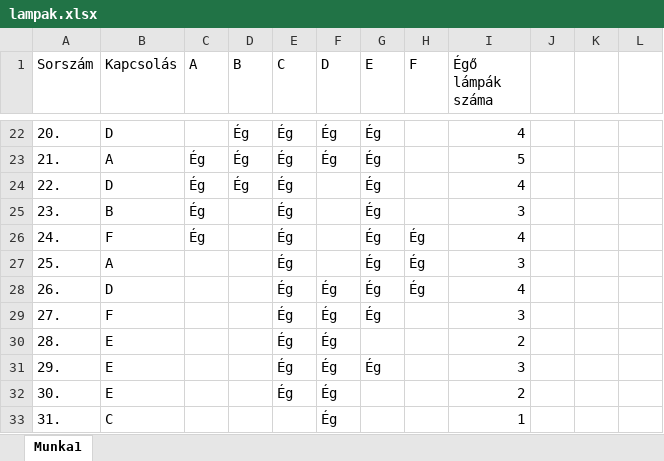
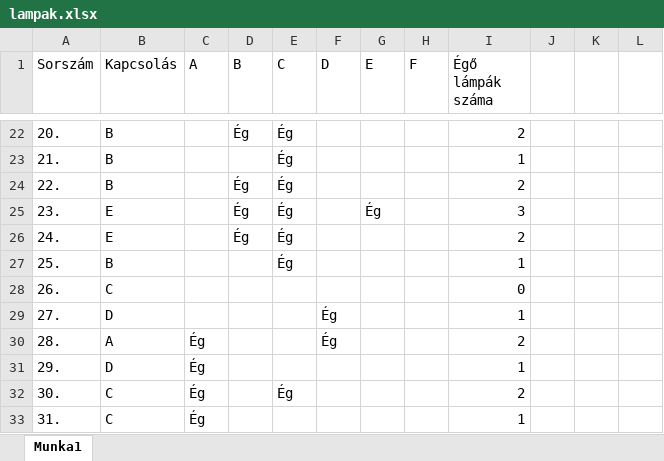
Before and after one commit to Matyi01/emelt_dk, an Excel workbook: 24maj/e_digkultfor_24maj_fl/Forras/1B_Lampak/lampak.xlsx, sheet Munka1, drawn as a sheet; only a part is shown, gaps mark what is left out; values as stored, in another font and other column widths than the file's, no cell formats; charts and pictures and conditional formats not drawn; the diff covers the shown part only; the diff names each change by its address in the sheet, - before the commit and + after, or states it on an @@ line.

```diff
--- a/24maj/e_digkultfor_24maj_fl/Forras/1B_Lampak/lampak.xlsx (sheet Munka1)
+++ b/24maj/e_digkultfor_24maj_fl/Forras/1B_Lampak/lampak.xlsx (sheet Munka1)
-B22 (Kapcsolás): D
+B22 (Kapcsolás): B
-F22:F23 (D): Ég
+F22:F23 (D): (empty)
-G22:G24 (E): Ég
+G22:G24 (E): (empty)
-I22 (Égő lámpák száma): 4
+I22 (Égő lámpák száma): 2
-B23 (Kapcsolás): A
+B23 (Kapcsolás): B
-C23:C26 (A): Ég
+C23:C26 (A): (empty)
-D23 (B): Ég
+D23 (B): (empty)
-I23 (Égő lámpák száma): 5
+I23 (Égő lámpák száma): 1
-B24 (Kapcsolás): D
+B24 (Kapcsolás): B
-I24 (Égő lámpák száma): 4
+I24 (Égő lámpák száma): 2
-B25 (Kapcsolás): B
+B25 (Kapcsolás): E
-D25:D26 (B): (empty)
+D25:D26 (B): Ég
-B26 (Kapcsolás): F
+B26 (Kapcsolás): E
-G26:G29 (E): Ég
+G26:G29 (E): (empty)
-H26:H28 (F): Ég
+H26:H28 (F): (empty)
-I26 (Égő lámpák száma): 4
+I26 (Égő lámpák száma): 2
-B27 (Kapcsolás): A
+B27 (Kapcsolás): B
-I27 (Égő lámpák száma): 3
+I27 (Égő lámpák száma): 1
-B28 (Kapcsolás): D
+B28 (Kapcsolás): C
-E28:E31 (C): Ég
+E28:E31 (C): (empty)
-F28 (D): Ég
+F28 (D): (empty)
-I28 (Égő lámpák száma): 4
+I28 (Égő lámpák száma): 0
-B29 (Kapcsolás): F
+B29 (Kapcsolás): D
-I29 (Égő lámpák száma): 3
+I29 (Égő lámpák száma): 1
-B30 (Kapcsolás): E
+B30 (Kapcsolás): A
-C30:C33 (A): (empty)
+C30:C33 (A): Ég
-B31 (Kapcsolás): E
+B31 (Kapcsolás): D
-F31:F33 (D): Ég
+F31:F33 (D): (empty)
-G31 (E): Ég
+G31 (E): (empty)
-I31 (Égő lámpák száma): 3
+I31 (Égő lámpák száma): 1
-B32 (Kapcsolás): E
+B32 (Kapcsolás): C
```
Also changed, not shown: 394 edited cells elsewhere in this sheet, cell formats, charts or pictures, 1 other file.
